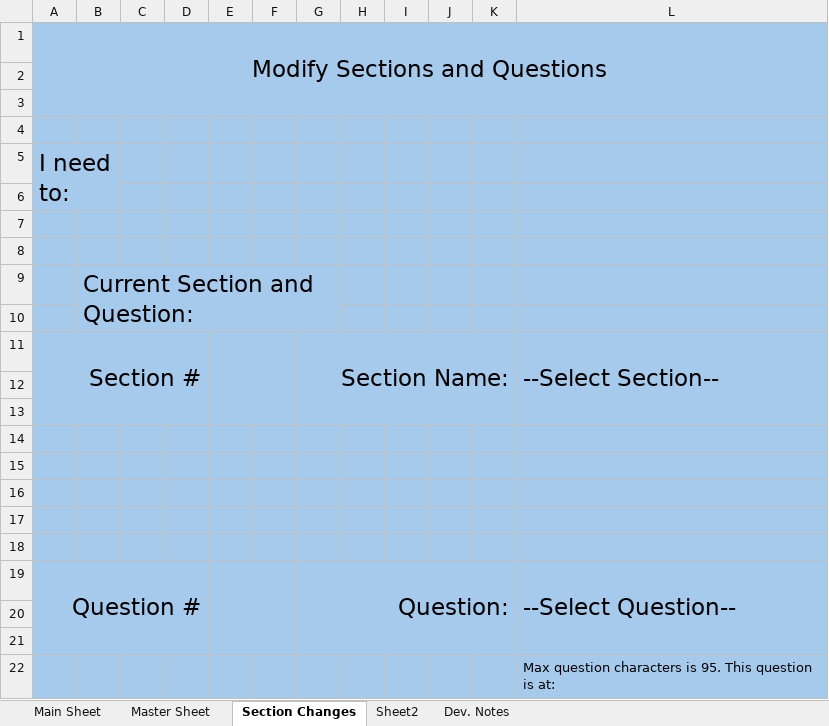
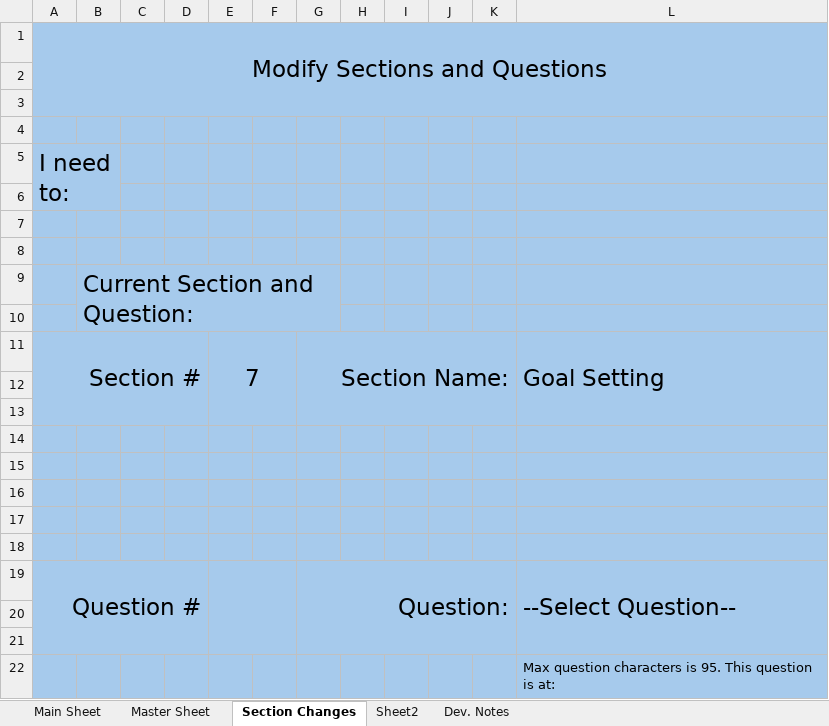
Before and after one commit to Wesm20/G--s-Intake-Form-Project, an Excel workbook: G's Project Backup.xlsm, sheet Section Changes, drawn as a sheet; values as stored, in another font and other column widths than the file's, no borders; charts and pictures not drawn; the diff names each change by its address in the sheet, - before the commit and + after, or states it on an @@ line.

```diff
--- a/G's Project Backup.xlsm (sheet Section Changes)
+++ b/G's Project Backup.xlsm (sheet Section Changes)
-E11: (empty)
+E11: 7
-L11: --Select Section--
+L11: Goal Setting
```
Also changed, not shown: sheet Sheet2, charts or pictures.
